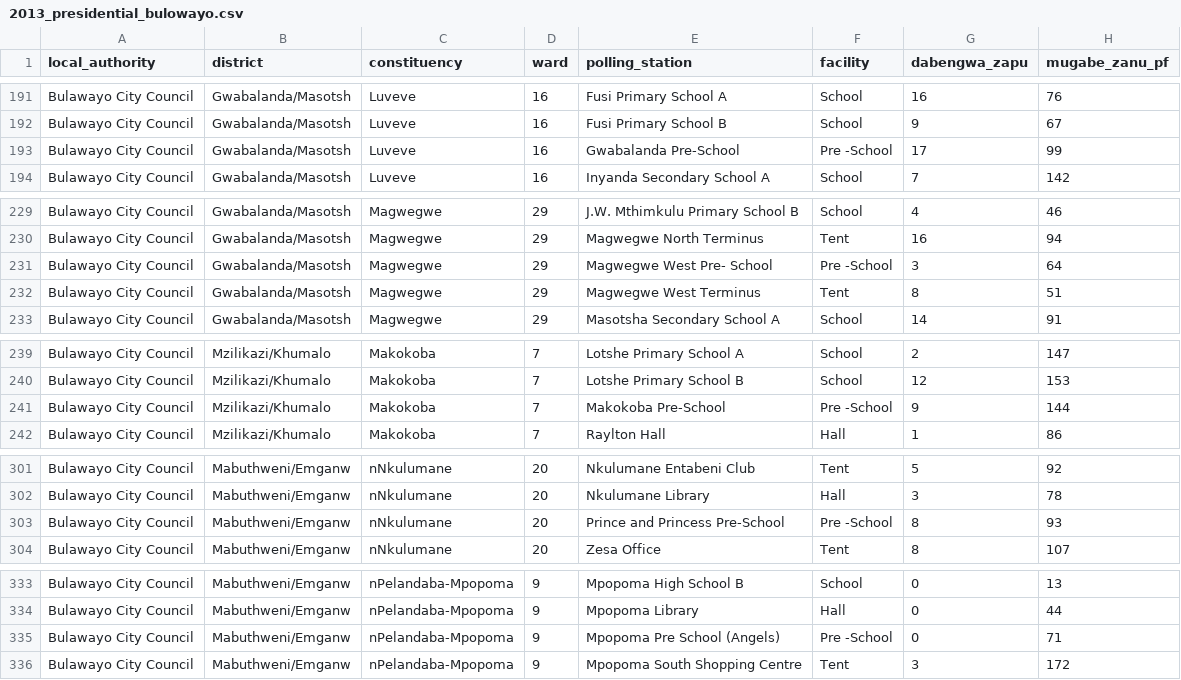
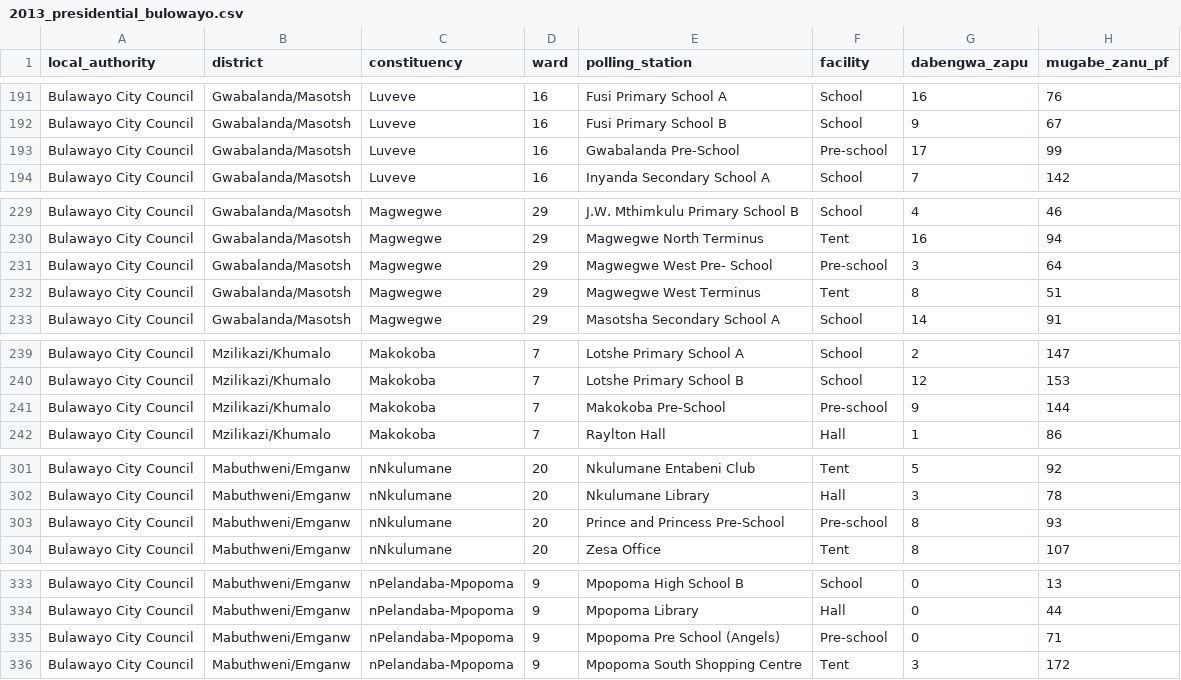
Before and after one commit to dwillis/zimbabwe-election-results, a CSV file: 2013/2013_presidential_bulowayo.csv, drawn as a sheet; only a part is shown, gaps mark what is left out; the diff covers the shown part only; the diff names each change by its address in the sheet, - before the commit and + after, or states it on an @@ line.

Commit message:
fixed pre-school

```diff
--- a/2013/2013_presidential_bulowayo.csv
+++ b/2013/2013_presidential_bulowayo.csv
-F193 (facility): Pre -School
+F193 (facility): Pre-school
-F231 (facility): Pre -School
+F231 (facility): Pre-school
-F241 (facility): Pre -School
+F241 (facility): Pre-school
-F303 (facility): Pre -School
+F303 (facility): Pre-school
-F335 (facility): Pre -School
+F335 (facility): Pre-school
```
Also changed, not shown: 11 edited cells elsewhere in this file.
